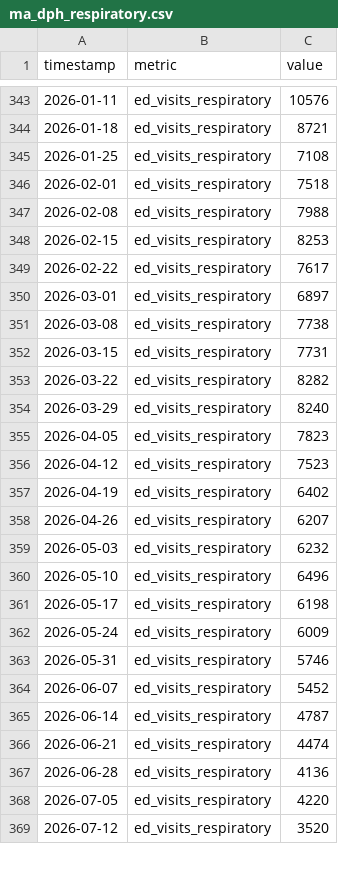
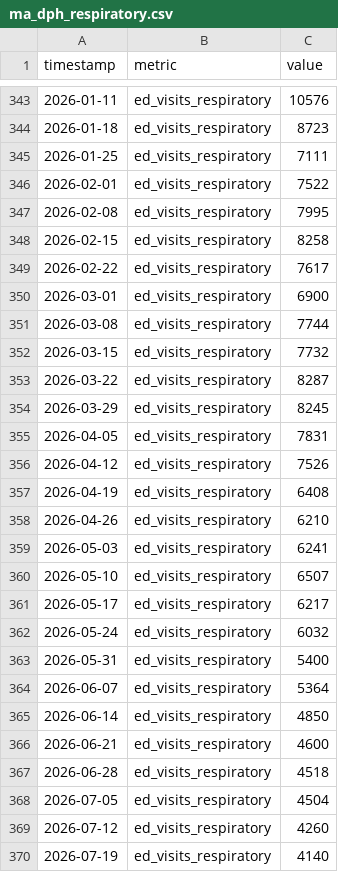
Before and after one commit to Hefrock/population-pulse, a CSV file: data/ma_dph_respiratory.csv, drawn as a sheet; only a part is shown, gaps mark what is left out; the diff covers the shown part only.

```diff
--- a/data/ma_dph_respiratory.csv
+++ b/data/ma_dph_respiratory.csv
@@ -343,27 +343,28 @@ timestamp,metric,value
 2026-01-11,ed_visits_respiratory,10576
-2026-01-18,ed_visits_respiratory,8721
-2026-01-25,ed_visits_respiratory,7108
-2026-02-01,ed_visits_respiratory,7518
-2026-02-08,ed_visits_respiratory,7988
-2026-02-15,ed_visits_respiratory,8253
+2026-01-18,ed_visits_respiratory,8723
+2026-01-25,ed_visits_respiratory,7111
+2026-02-01,ed_visits_respiratory,7522
+2026-02-08,ed_visits_respiratory,7995
+2026-02-15,ed_visits_respiratory,8258
 2026-02-22,ed_visits_respiratory,7617
-2026-03-01,ed_visits_respiratory,6897
-2026-03-08,ed_visits_respiratory,7738
-2026-03-15,ed_visits_respiratory,7731
-2026-03-22,ed_visits_respiratory,8282
-2026-03-29,ed_visits_respiratory,8240
-2026-04-05,ed_visits_respiratory,7823
-2026-04-12,ed_visits_respiratory,7523
-2026-04-19,ed_visits_respiratory,6402
-2026-04-26,ed_visits_respiratory,6207
-2026-05-03,ed_visits_respiratory,6232
-2026-05-10,ed_visits_respiratory,6496
-2026-05-17,ed_visits_respiratory,6198
-2026-05-24,ed_visits_respiratory,6009
-2026-05-31,ed_visits_respiratory,5746
-2026-06-07,ed_visits_respiratory,5452
-2026-06-14,ed_visits_respiratory,4787
-2026-06-21,ed_visits_respiratory,4474
-2026-06-28,ed_visits_respiratory,4136
-2026-07-05,ed_visits_respiratory,4220
-2026-07-12,ed_visits_respiratory,3520
+2026-03-01,ed_visits_respiratory,6900
+2026-03-08,ed_visits_respiratory,7744
+2026-03-15,ed_visits_respiratory,7732
+2026-03-22,ed_visits_respiratory,8287
+2026-03-29,ed_visits_respiratory,8245
+2026-04-05,ed_visits_respiratory,7831
+2026-04-12,ed_visits_respiratory,7526
+2026-04-19,ed_visits_respiratory,6408
+2026-04-26,ed_visits_respiratory,6210
+2026-05-03,ed_visits_respiratory,6241
+2026-05-10,ed_visits_respiratory,6507
+2026-05-17,ed_visits_respiratory,6217
+2026-05-24,ed_visits_respiratory,6032
+2026-05-31,ed_visits_respiratory,5400
+2026-06-07,ed_visits_respiratory,5364
+2026-06-14,ed_visits_respiratory,4850
+2026-06-21,ed_visits_respiratory,4600
+2026-06-28,ed_visits_respiratory,4518
+2026-07-05,ed_visits_respiratory,4504
+2026-07-12,ed_visits_respiratory,4260
+2026-07-19,ed_visits_respiratory,4140
```
Also changed, not shown: 29 added rows and 59 edited cells elsewhere in this file.
